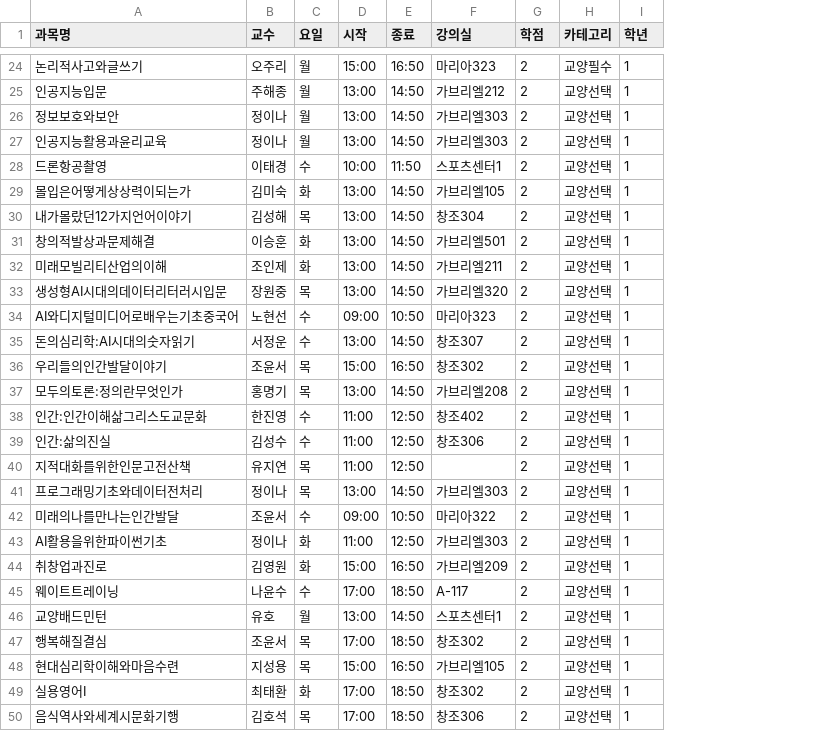
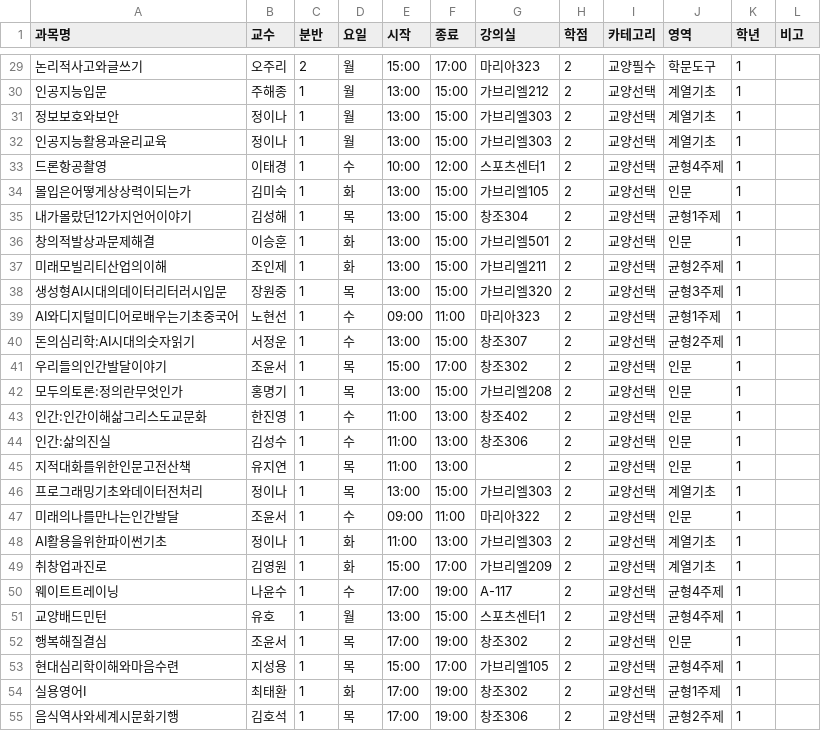
Before and after one commit to onachoson2-tech/timetable-program, a CSV file: timetable_optimizer_fixed_1/data.csv, drawn as a sheet; only a part is shown, gaps mark what is left out; addresses are those after the commit; the diff covers the shown part only; the diff names each change by its address in the sheet, - before the commit and + after, or states it on an @@ line.

```diff
--- a/timetable_optimizer_fixed_1/data.csv
+++ b/timetable_optimizer_fixed_1/data.csv
+column C (분반), rows 29-55: 2 | 1 | 1 | 1 | 1 | 1 | 1 | 1 | 1 | 1 | 1 | 1 | 1 | 1 | 1 | 1 | 1 | 1 | 1 | 1 | 1 | 1 | 1 | 1 | 1 | 1 | 1
+column J (영역), rows 29-55: 학문도구 | 계열기초 | 계열기초 | 계열기초 | 균형4주제 | 인문 | 균형1주제 | 인문 | 균형2주제 | 균형3주제 | 균형1주제 | 균형2주제 | 인문 | 인문 | 인문 | 인문 | 인문 | 계열기초 | 인문 | 계열기초 | 계열기초 | 균형4주제 | 균형4주제 | 인문 | 균형4주제 | 균형1주제 | 균형2주제
+column L (비고), empty
-F29 (종료): 16:50
+F29 (종료): 17:00
-F30:F32 (종료): 14:50
+F30:F32 (종료): 15:00
-F33 (종료): 11:50
+F33 (종료): 12:00
-F34:F38 (종료): 14:50
+F34:F38 (종료): 15:00
-F39 (종료): 10:50
+F39 (종료): 11:00
-F40 (종료): 14:50
+F40 (종료): 15:00
-F41 (종료): 16:50
+F41 (종료): 17:00
-F42 (종료): 14:50
+F42 (종료): 15:00
-F43:F45 (종료): 12:50
+F43:F45 (종료): 13:00
-F46 (종료): 14:50
+F46 (종료): 15:00
-F47 (종료): 10:50
+F47 (종료): 11:00
-F48 (종료): 12:50
+F48 (종료): 13:00
-F49 (종료): 16:50
+F49 (종료): 17:00
-F50 (종료): 18:50
+F50 (종료): 19:00
-F51 (종료): 14:50
+F51 (종료): 15:00
-F52 (종료): 18:50
+F52 (종료): 19:00
-F53 (종료): 16:50
+F53 (종료): 17:00
-F54:F55 (종료): 18:50
+F54:F55 (종료): 19:00
```
Also changed, not shown: 5 added rows and 22 edited cells elsewhere in this file.
